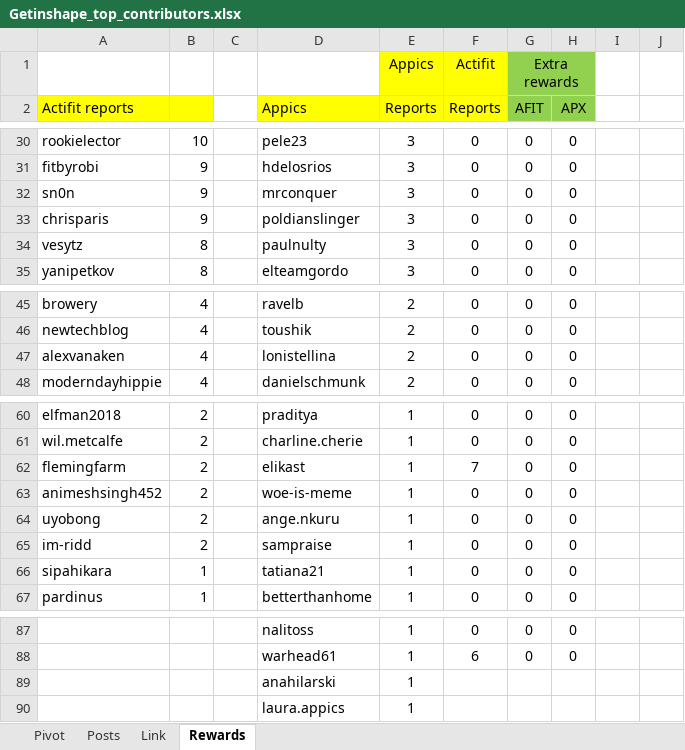
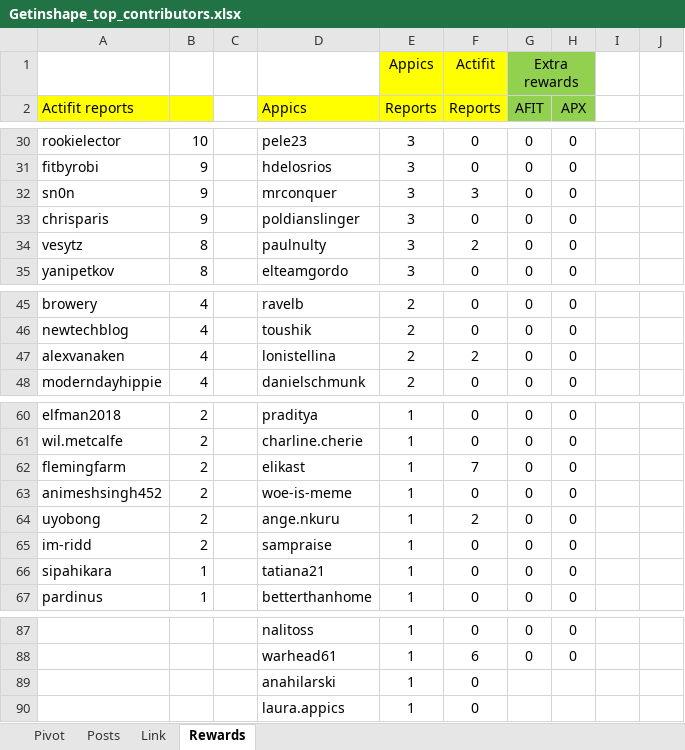
Before and after one commit to stats-generator/Actifit, an Excel workbook: Getinshape_top_contributors.xlsx, sheet Rewards, drawn as a sheet; only a part is shown, gaps mark what is left out; values as stored, in another font and other column widths than the file's, no borders; the diff names each change by its address in the sheet, - before the commit and + after, or states it on an @@ line.

Commit message:
Add files via upload

```diff
--- a/Getinshape_top_contributors.xlsx (sheet Rewards)
+++ b/Getinshape_top_contributors.xlsx (sheet Rewards)
-F32 (Reports): 0
+F32 (Reports): 3
-F34 (Reports): 0
+F34 (Reports): 2
-F47 (Reports): 0
+F47 (Reports): 2
-F64 (Reports): 0
+F64 (Reports): 2
-F89:F90 (Reports): (empty)
+F89:F90 (Reports): 0
```
Also changed, not shown: formulas that keep their value.
